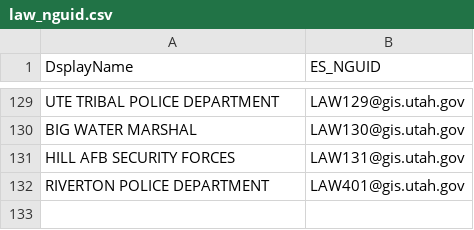
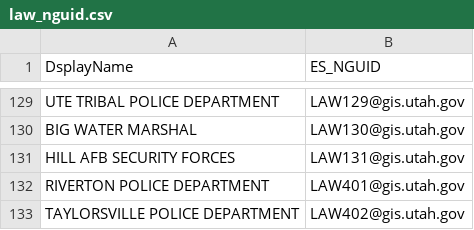
Before and after one commit to eneemann/NG911, a CSV file: law_nguid.csv, drawn as a sheet; only a part is shown, gaps mark what is left out.

Commit message:
add: Taylorsville PD

```diff
--- a/law_nguid.csv
+++ b/law_nguid.csv
@@ -132 +132,2 @@ HILL AFB SECURITY FORCES,LAW131@gis.utah.gov
 RIVERTON POLICE DEPARTMENT,LAW401@gis.utah.gov
+TAYLORSVILLE POLICE DEPARTMENT,LAW402@gis.utah.gov
```
